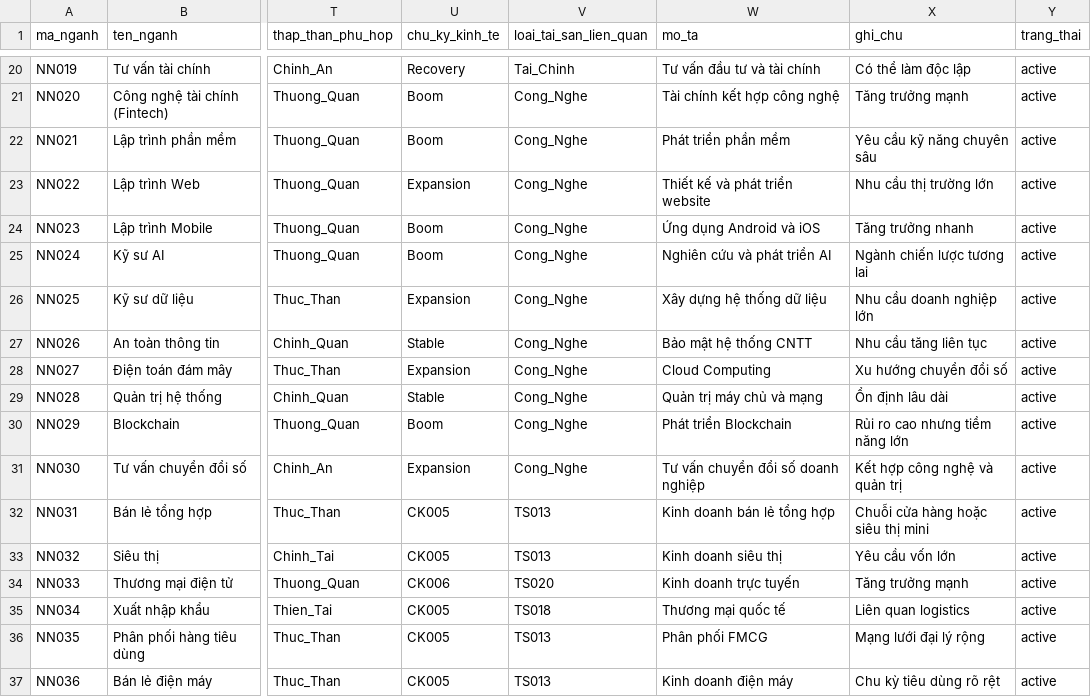
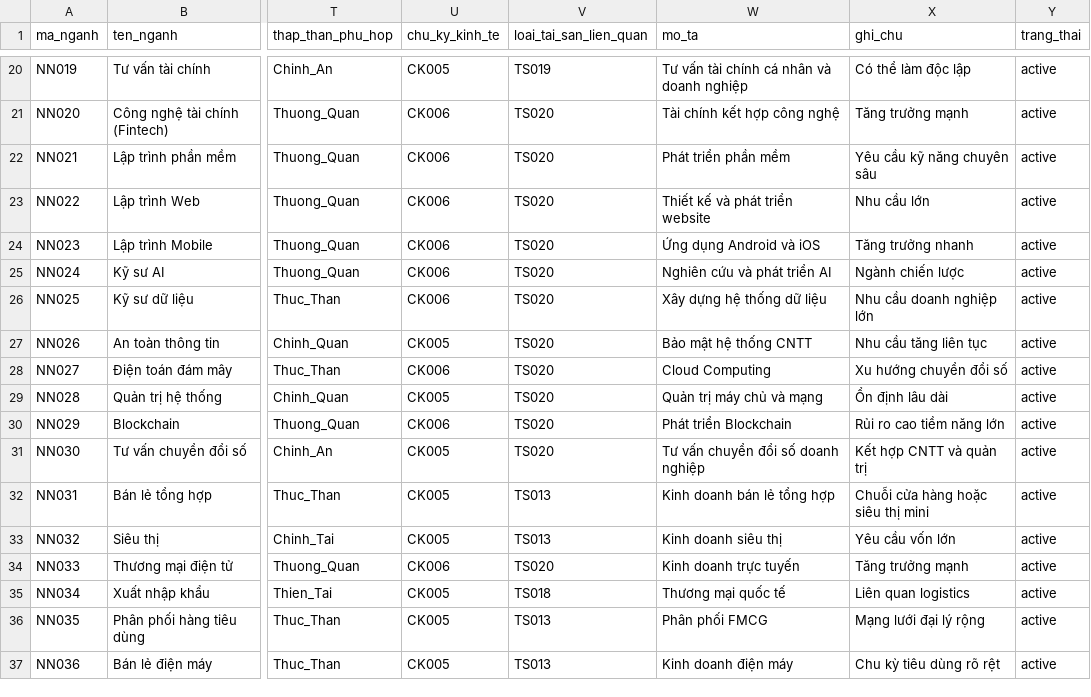
Before and after one commit to tienson86/BTE-Platform, a CSV file: database/05_phan_tich/11_tai_van/00_nganh_nghe.csv, drawn as a sheet; only a part is shown, gaps mark what is left out; the diff covers the shown part only; the diff names each change by its address in the sheet, - before the commit and + after, or states it on an @@ line.

Commit message:
Update 00_nganh_nghe.csv

```diff
--- a/database/05_phan_tich/11_tai_van/00_nganh_nghe.csv
+++ b/database/05_phan_tich/11_tai_van/00_nganh_nghe.csv
-U20 (chu_ky_kinh_te): Recovery
+U20 (chu_ky_kinh_te): CK005
-V20 (loai_tai_san_lien_quan): Tai_Chinh
+V20 (loai_tai_san_lien_quan): TS019
-W20 (mo_ta): Tư vấn đầu tư và tài chính
+W20 (mo_ta): Tư vấn tài chính cá nhân và doanh nghiệp
-U21:U22 (chu_ky_kinh_te): Boom
+U21:U22 (chu_ky_kinh_te): CK006
-V21:V31 (loai_tai_san_lien_quan): Cong_Nghe
+V21:V31 (loai_tai_san_lien_quan): TS020
-U23 (chu_ky_kinh_te): Expansion
+U23 (chu_ky_kinh_te): CK006
-X23 (ghi_chu): Nhu cầu thị trường lớn
+X23 (ghi_chu): Nhu cầu lớn
-U24:U25 (chu_ky_kinh_te): Boom
+U24:U25 (chu_ky_kinh_te): CK006
-X25 (ghi_chu): Ngành chiến lược tương lai
+X25 (ghi_chu): Ngành chiến lược
-U26 (chu_ky_kinh_te): Expansion
+U26 (chu_ky_kinh_te): CK006
-U27 (chu_ky_kinh_te): Stable
+U27 (chu_ky_kinh_te): CK005
-U28 (chu_ky_kinh_te): Expansion
+U28 (chu_ky_kinh_te): CK006
-U29 (chu_ky_kinh_te): Stable
+U29 (chu_ky_kinh_te): CK005
-U30 (chu_ky_kinh_te): Boom
+U30 (chu_ky_kinh_te): CK006
-X30 (ghi_chu): Rủi ro cao nhưng tiềm năng lớn
+X30 (ghi_chu): Rủi ro cao tiềm năng lớn
-U31 (chu_ky_kinh_te): Expansion
+U31 (chu_ky_kinh_te): CK005
-X31 (ghi_chu): Kết hợp công nghệ và quản trị
+X31 (ghi_chu): Kết hợp CNTT và quản trị
```
Also changed, not shown: 45 edited cells elsewhere in this file.
